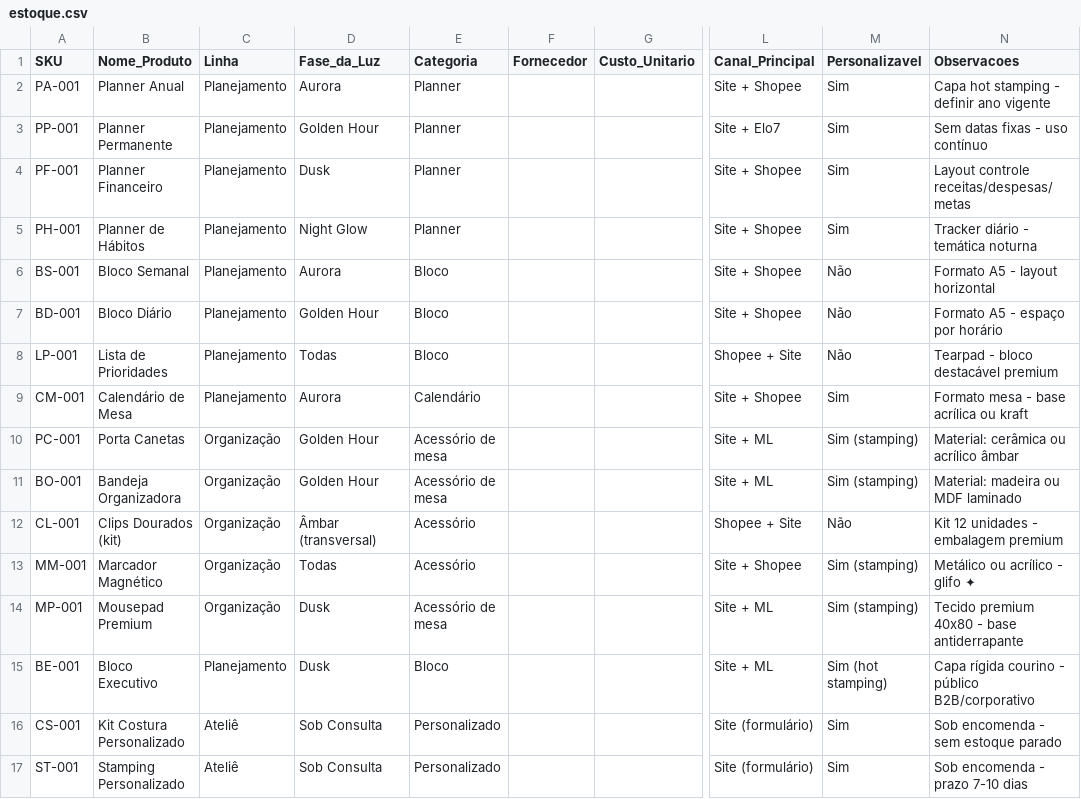
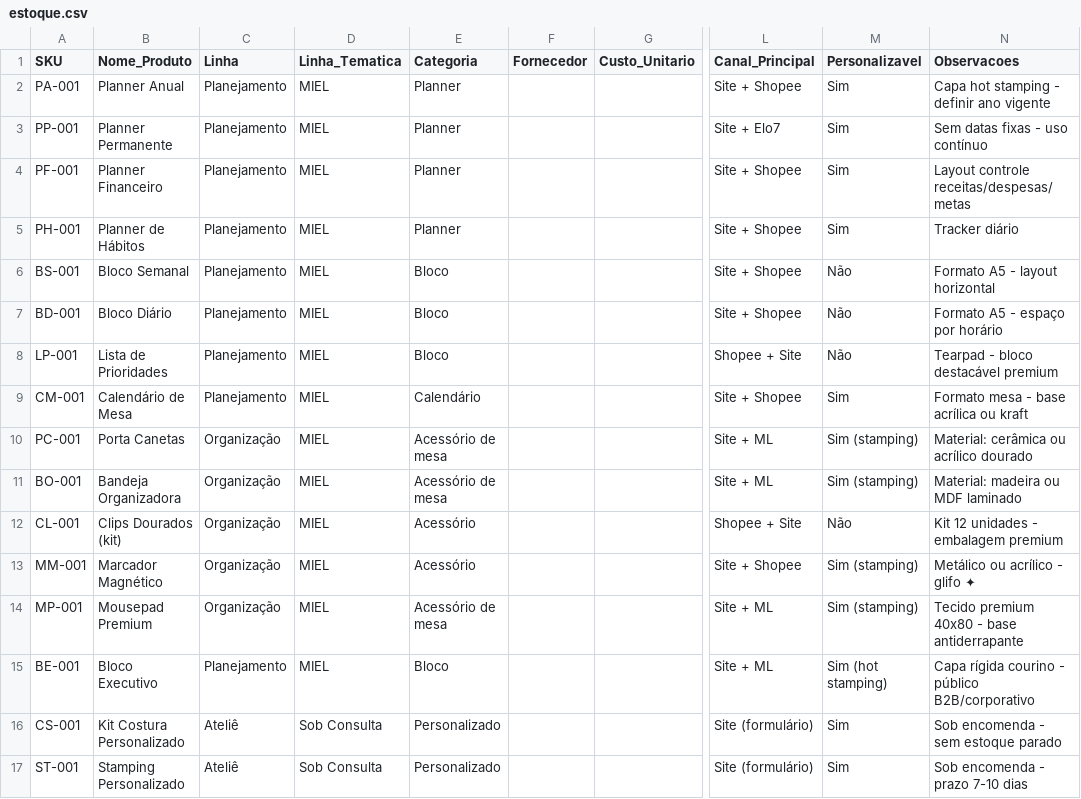
Before and after one commit to quellemnascimento-collab/LUEUR, a CSV file: planilhas/estoque.csv, drawn as a sheet; only a part is shown, gaps mark what is left out; the diff names each change by its address in the sheet, - before the commit and + after, or states it on an @@ line.

```diff
--- a/planilhas/estoque.csv
+++ b/planilhas/estoque.csv
-D1: Fase_da_Luz
+D1: Linha_Tematica
-D2 (Linha_Tematica): Aurora
+D2 (Linha_Tematica): MIEL
-D3 (Linha_Tematica): Golden Hour
+D3 (Linha_Tematica): MIEL
-D4 (Linha_Tematica): Dusk
+D4 (Linha_Tematica): MIEL
-D5 (Linha_Tematica): Night Glow
+D5 (Linha_Tematica): MIEL
-N5 (Observacoes): Tracker diário - temática noturna
+N5 (Observacoes): Tracker diário
-D6 (Linha_Tematica): Aurora
+D6 (Linha_Tematica): MIEL
-D7 (Linha_Tematica): Golden Hour
+D7 (Linha_Tematica): MIEL
-D8 (Linha_Tematica): Todas
+D8 (Linha_Tematica): MIEL
-D9 (Linha_Tematica): Aurora
+D9 (Linha_Tematica): MIEL
-D10:D11 (Linha_Tematica): Golden Hour
+D10:D11 (Linha_Tematica): MIEL
-N10 (Observacoes): Material: cerâmica ou acrílico âmbar
+N10 (Observacoes): Material: cerâmica ou acrílico dourado
-D12 (Linha_Tematica): Âmbar (transversal)
+D12 (Linha_Tematica): MIEL
-D13 (Linha_Tematica): Todas
+D13 (Linha_Tematica): MIEL
-D14:D15 (Linha_Tematica): Dusk
+D14:D15 (Linha_Tematica): MIEL
```
Also changed, not shown: 11 other files.
